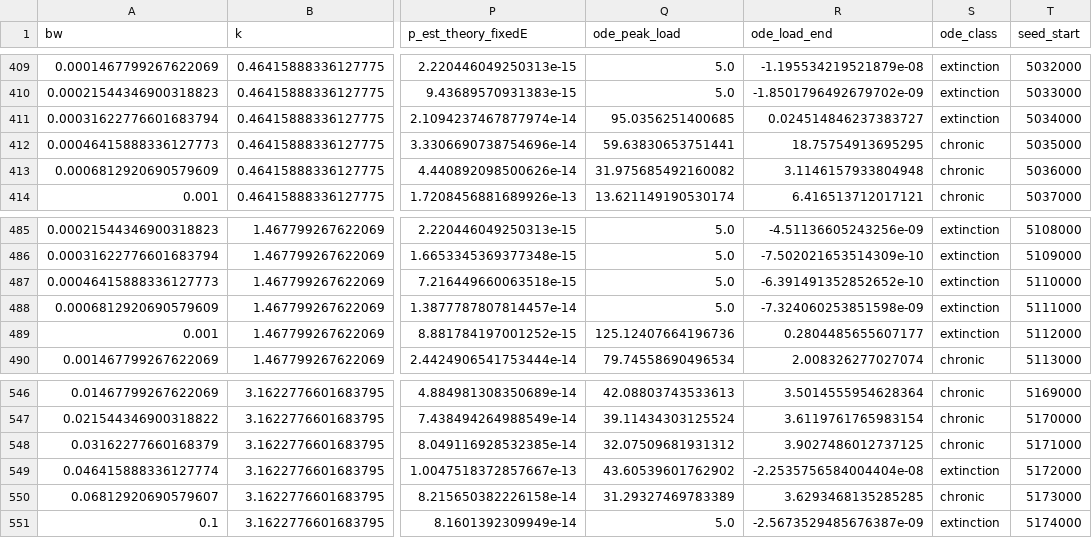
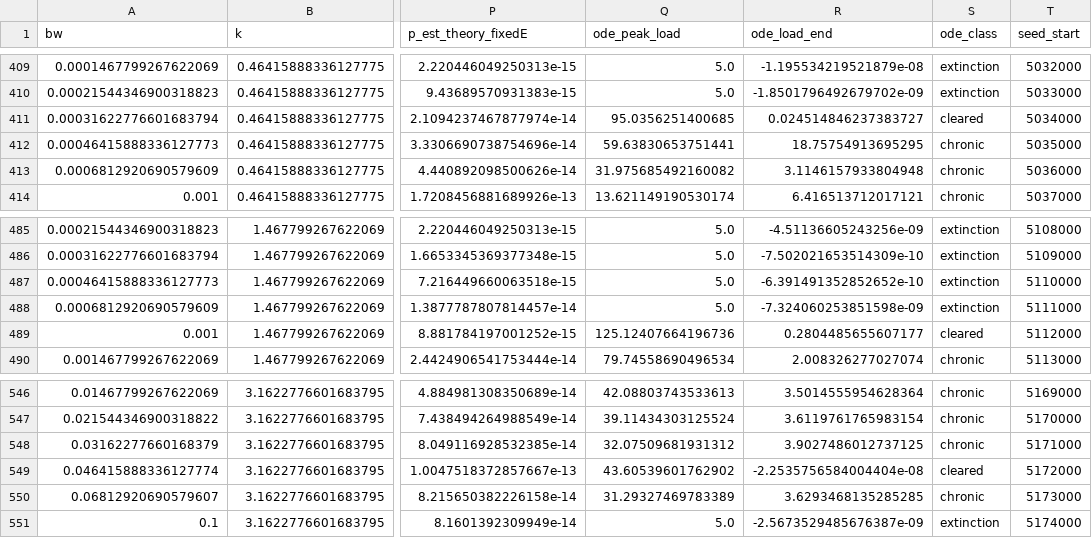
Before and after one commit to GaiaGro/stochastic-viral-dynamics, a CSV file: results/regime_map_original_q.csv, drawn as a sheet; only a part is shown, gaps mark what is left out; the diff covers the shown part only; the diff names each change by its address in the sheet, - before the commit and + after, or states it on an @@ line.

Commit message:
Regime map: classify extinction as a load that never rises above the inoculum
The R_eff rule called cells extinction when the initial effectors made R_eff < 1,
although the load grew up to 27-fold once they decayed and was then cleared
(11 cells of the q = 0.1 map). Extinction now means the deterministic load never
exceeds the inoculum, up to floating-point rounding; the main map is unchanged.
Also test the resistance writer on a condition with no survivors.

```diff
--- a/results/regime_map_original_q.csv
+++ b/results/regime_map_original_q.csv
-S411 (ode_class): extinction
+S411 (ode_class): cleared
-S489 (ode_class): extinction
+S489 (ode_class): cleared
-S549 (ode_class): extinction
+S549 (ode_class): cleared
```
Also changed, not shown: 8 edited cells elsewhere in this file, 8 other files.
